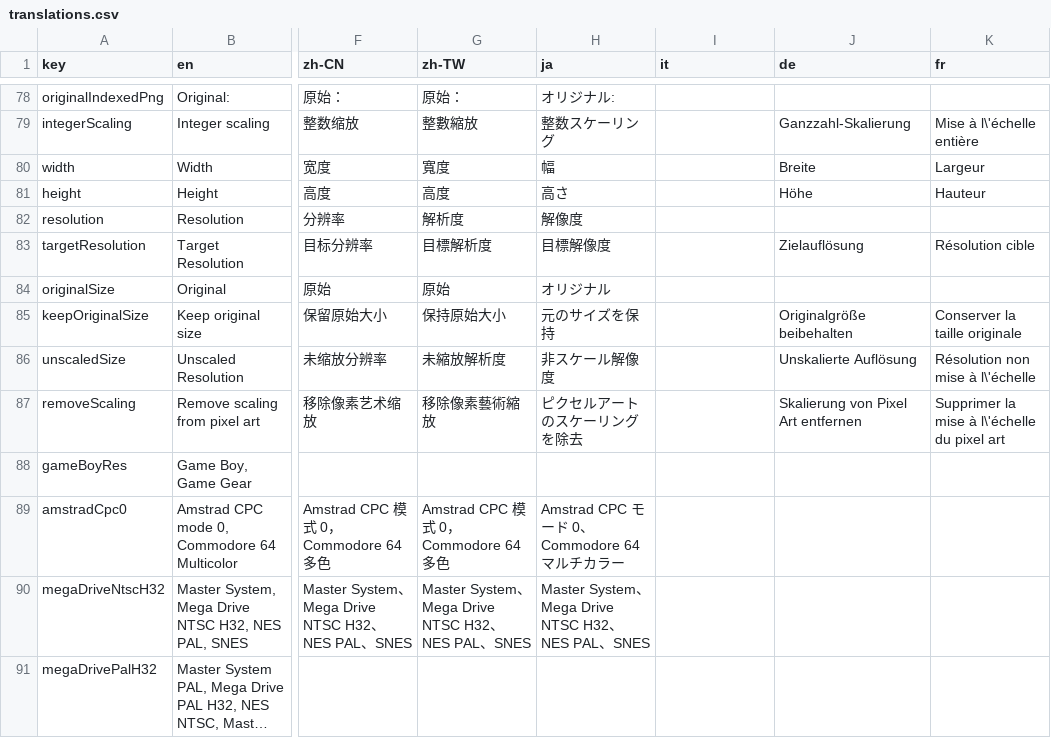
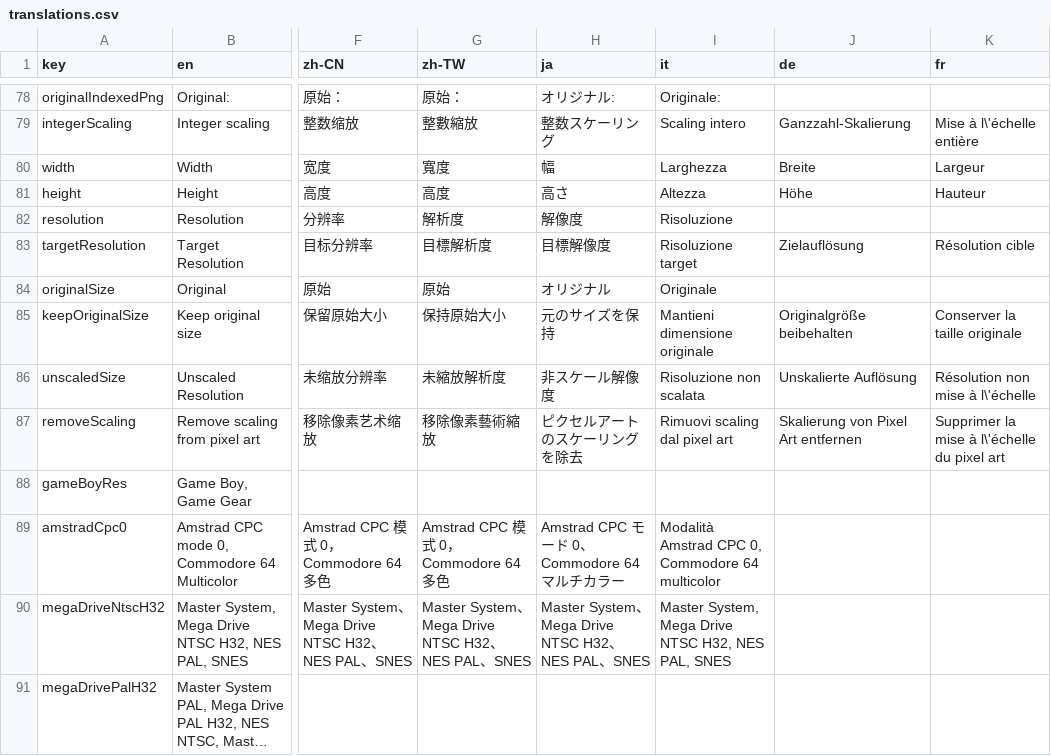
Before and after one commit to Anarkade/deliaxe-paint, a CSV file: src/locales/translations.csv, drawn as a sheet; only a part is shown, gaps mark what is left out; long unchanged cells end in …; the diff covers the shown part only; the diff names each change by its address in the sheet, - before the commit and + after, or states it on an @@ line.

```diff
--- a/src/locales/translations.csv
+++ b/src/locales/translations.csv
-I78 (it): (empty)
+I78 (it): Originale:
-I79 (it): (empty)
+I79 (it): Scaling intero
-I80 (it): (empty)
+I80 (it): Larghezza
-I81 (it): (empty)
+I81 (it): Altezza
-I82 (it): (empty)
+I82 (it): Risoluzione
-I83 (it): (empty)
+I83 (it): Risoluzione target
-I84 (it): (empty)
+I84 (it): Originale
-I85 (it): (empty)
+I85 (it): Mantieni dimensione originale
-I86 (it): (empty)
+I86 (it): Risoluzione non scalata
-I87 (it): (empty)
+I87 (it): Rimuovi scaling dal pixel art
-I89 (it): (empty)
+I89 (it): Modalità Amstrad CPC 0, Commodore 64 multicolor
-I90 (it): (empty)
+I90 (it): Master System, Mega Drive NTSC H32, NES PAL, SNES
```
Also changed, not shown: 166 edited cells elsewhere in this file.
